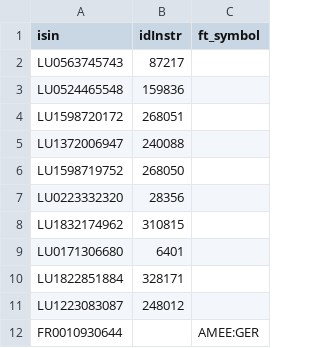
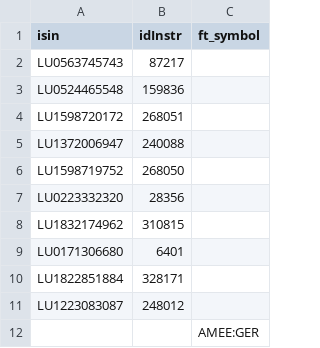
Before and after one commit to kitagrasa/actualizador_fondos4, a CSV file: funds.csv, drawn as a sheet.

Commit message:
Update funds.csv

```diff
--- a/funds.csv
+++ b/funds.csv
@@ -11,2 +11,2 @@ LU1822851884,328171,
 LU1223083087,248012,
-FR0010930644,,AMEE:GER
+,,AMEE:GER
```
